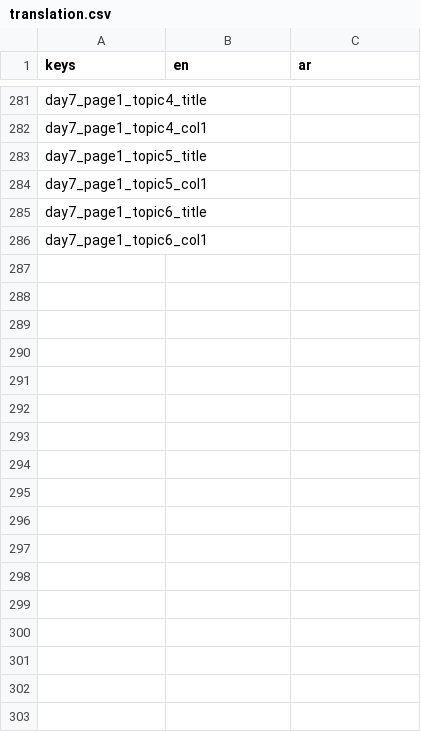
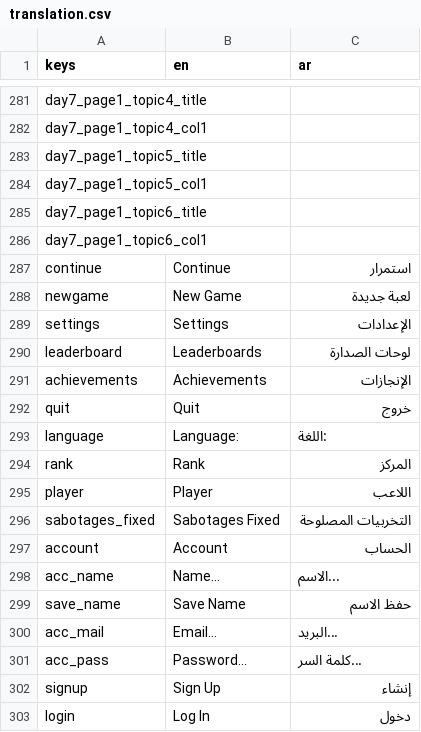
Before and after one commit to NileKnight1/the-graves, a CSV file: translation.csv, drawn as a sheet; only a part is shown, gaps mark what is left out; the diff names each change by its address in the sheet, - before the commit and + after, or states it on an @@ line.

Commit message:
completed translation stuff within the main menu

```diff
--- a/translation.csv
+++ b/translation.csv
+row 287: continue | Continue | استمرار
+row 288: newgame | New Game | لعبة جديدة
+row 289: settings | Settings | الإعدادات
+row 290: leaderboard | Leaderboards | لوحات الصدارة
+row 291: achievements | Achievements | الإنجازات
+row 292: quit | Quit | خروج
+row 293: language | Language: | :اللغة
+row 294: rank | Rank | المركز
+row 295: player | Player | اللاعب
+row 296: sabotages_fixed | Sabotages Fixed | التخربيات المصلوحة
+row 297: account | Account | الحساب
+row 298: acc_name | Name... | ...الاسم
+row 299: save_name | Save Name | حفظ الاسم
+row 300: acc_mail | Email... | ...البريد
+row 301: acc_pass | Password... | ...كلمة السر
+row 302: signup | Sign Up | إنشاء
+row 303: login | Log In | دخول
```
Also changed, not shown: 4 other files.
